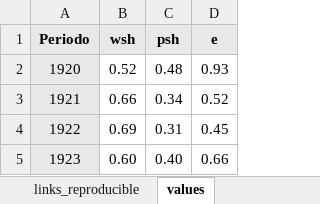
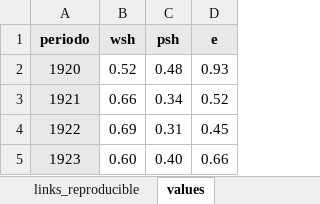
Before and after one commit to dpolancon/Capacity-Utilization-US_Chile, an Excel workbook: data/raw/Chile/distr_19202024.xlsx, sheet values, drawn as a sheet; only a part is shown; values as stored, in another font and other column widths than the file's, no borders; charts and pictures not drawn; the diff names each change by its address in the sheet, - before the commit and + after, or states it on an @@ line.

```diff
--- a/data/raw/Chile/distr_19202024.xlsx (sheet values)
+++ b/data/raw/Chile/distr_19202024.xlsx (sheet values)
-A1: Periodo
+A1: periodo
```
Also changed, not shown: 35 other files.
